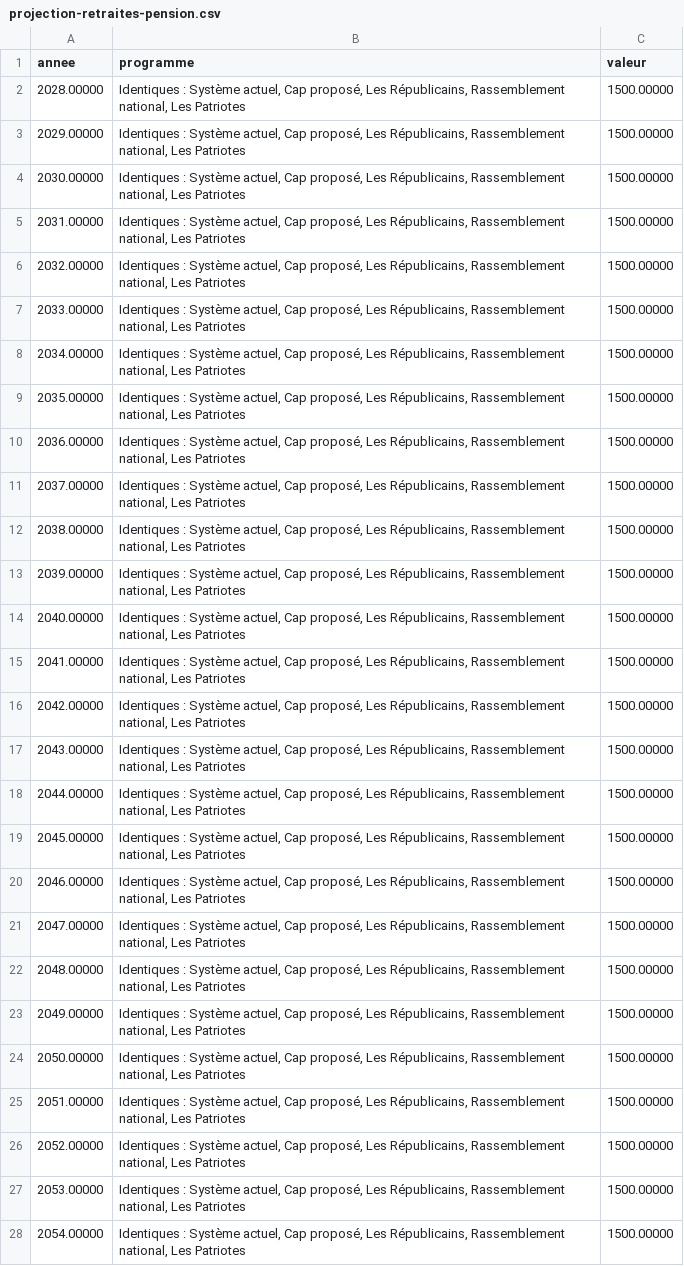
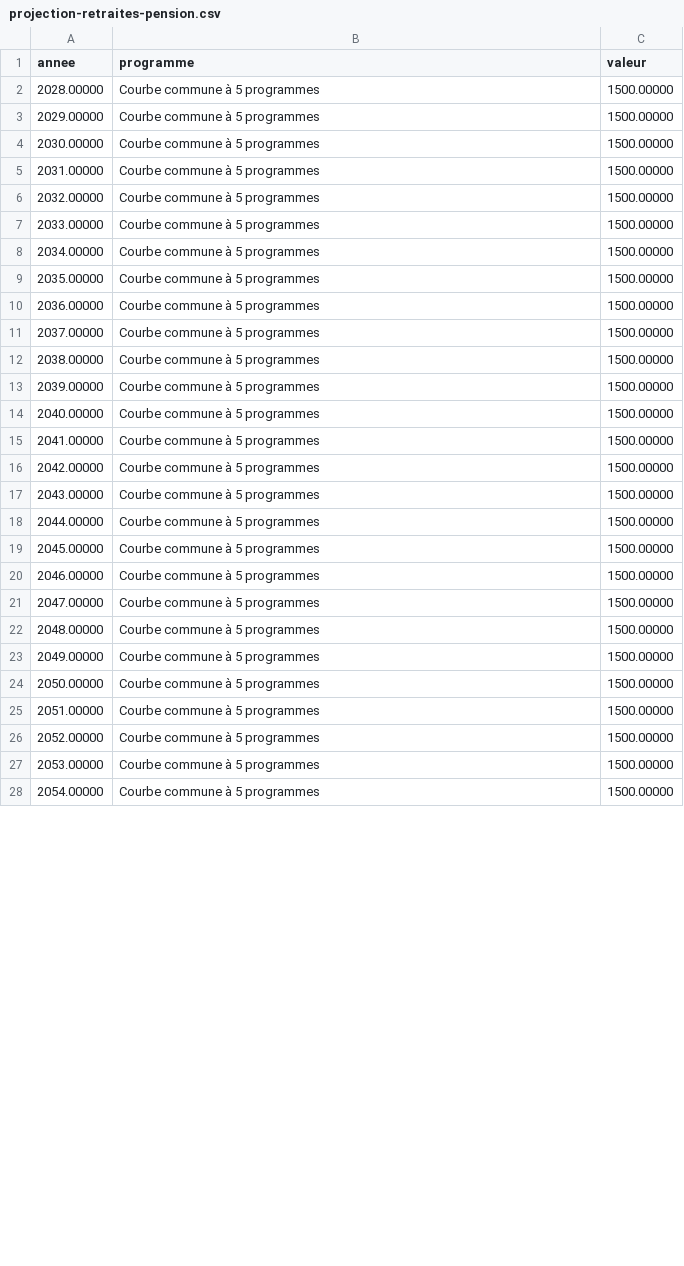
Before and after one commit to nouvelle-convergence/programme, a CSV file: projections/projection-retraites-pension.csv, drawn as a sheet; only a part is shown; the diff covers the shown part only.

Commit message:
Projection : Nouvelle Convergence dans les graphiques

```diff
--- a/projections/projection-retraites-pension.csv
+++ b/projections/projection-retraites-pension.csv
@@ -1,28 +1,28 @@
 annee;programme;valeur
-2028.00000;Identiques : Système actuel, Cap proposé, Les Républicains, Rassemblement national, Les Patriotes;1500.00000
-2029.00000;Identiques : Système actuel, Cap proposé, Les Républicains, Rassemblement national, Les Patriotes;1500.00000
-2030.00000;Identiques : Système actuel, Cap proposé, Les Républicains, Rassemblement national, Les Patriotes;1500.00000
-2031.00000;Identiques : Système actuel, Cap proposé, Les Républicains, Rassemblement national, Les Patriotes;1500.00000
-2032.00000;Identiques : Système actuel, Cap proposé, Les Républicains, Rassemblement national, Les Patriotes;1500.00000
-2033.00000;Identiques : Système actuel, Cap proposé, Les Républicains, Rassemblement national, Les Patriotes;1500.00000
-2034.00000;Identiques : Système actuel, Cap proposé, Les Républicains, Rassemblement national, Les Patriotes;1500.00000
-2035.00000;Identiques : Système actuel, Cap proposé, Les Républicains, Rassemblement national, Les Patriotes;1500.00000
-2036.00000;Identiques : Système actuel, Cap proposé, Les Républicains, Rassemblement national, Les Patriotes;1500.00000
-2037.00000;Identiques : Système actuel, Cap proposé, Les Républicains, Rassemblement national, Les Patriotes;1500.00000
-2038.00000;Identiques : Système actuel, Cap proposé, Les Républicains, Rassemblement national, Les Patriotes;1500.00000
-2039.00000;Identiques : Système actuel, Cap proposé, Les Républicains, Rassemblement national, Les Patriotes;1500.00000
-2040.00000;Identiques : Système actuel, Cap proposé, Les Républicains, Rassemblement national, Les Patriotes;1500.00000
-2041.00000;Identiques : Système actuel, Cap proposé, Les Républicains, Rassemblement national, Les Patriotes;1500.00000
-2042.00000;Identiques : Système actuel, Cap proposé, Les Républicains, Rassemblement national, Les Patriotes;1500.00000
-2043.00000;Identiques : Système actuel, Cap proposé, Les Républicains, Rassemblement national, Les Patriotes;1500.00000
-2044.00000;Identiques : Système actuel, Cap proposé, Les Républicains, Rassemblement national, Les Patriotes;1500.00000
-2045.00000;Identiques : Système actuel, Cap proposé, Les Républicains, Rassemblement national, Les Patriotes;1500.00000
-2046.00000;Identiques : Système actuel, Cap proposé, Les Républicains, Rassemblement national, Les Patriotes;1500.00000
-2047.00000;Identiques : Système actuel, Cap proposé, Les Républicains, Rassemblement national, Les Patriotes;1500.00000
-2048.00000;Identiques : Système actuel, Cap proposé, Les Républicains, Rassemblement national, Les Patriotes;1500.00000
-2049.00000;Identiques : Système actuel, Cap proposé, Les Républicains, Rassemblement national, Les Patriotes;1500.00000
-2050.00000;Identiques : Système actuel, Cap proposé, Les Républicains, Rassemblement national, Les Patriotes;1500.00000
-2051.00000;Identiques : Système actuel, Cap proposé, Les Républicains, Rassemblement national, Les Patriotes;1500.00000
-2052.00000;Identiques : Système actuel, Cap proposé, Les Républicains, Rassemblement national, Les Patriotes;1500.00000
-2053.00000;Identiques : Système actuel, Cap proposé, Les Républicains, Rassemblement national, Les Patriotes;1500.00000
-2054.00000;Identiques : Système actuel, Cap proposé, Les Républicains, Rassemblement national, Les Patriotes;1500.00000
+2028.00000;Courbe commune à 5 programmes;1500.00000
+2029.00000;Courbe commune à 5 programmes;1500.00000
+2030.00000;Courbe commune à 5 programmes;1500.00000
+2031.00000;Courbe commune à 5 programmes;1500.00000
+2032.00000;Courbe commune à 5 programmes;1500.00000
+2033.00000;Courbe commune à 5 programmes;1500.00000
+2034.00000;Courbe commune à 5 programmes;1500.00000
+2035.00000;Courbe commune à 5 programmes;1500.00000
+2036.00000;Courbe commune à 5 programmes;1500.00000
+2037.00000;Courbe commune à 5 programmes;1500.00000
+2038.00000;Courbe commune à 5 programmes;1500.00000
+2039.00000;Courbe commune à 5 programmes;1500.00000
+2040.00000;Courbe commune à 5 programmes;1500.00000
+2041.00000;Courbe commune à 5 programmes;1500.00000
+2042.00000;Courbe commune à 5 programmes;1500.00000
+2043.00000;Courbe commune à 5 programmes;1500.00000
+2044.00000;Courbe commune à 5 programmes;1500.00000
+2045.00000;Courbe commune à 5 programmes;1500.00000
+2046.00000;Courbe commune à 5 programmes;1500.00000
+2047.00000;Courbe commune à 5 programmes;1500.00000
+2048.00000;Courbe commune à 5 programmes;1500.00000
+2049.00000;Courbe commune à 5 programmes;1500.00000
+2050.00000;Courbe commune à 5 programmes;1500.00000
+2051.00000;Courbe commune à 5 programmes;1500.00000
+2052.00000;Courbe commune à 5 programmes;1500.00000
+2053.00000;Courbe commune à 5 programmes;1500.00000
+2054.00000;Courbe commune à 5 programmes;1500.00000
```
Also changed, not shown: 16 edited cells elsewhere in this file, projections/projection-retraites-modeles.csv, projections/projection-retraites-partis.csv, 13 other files.
